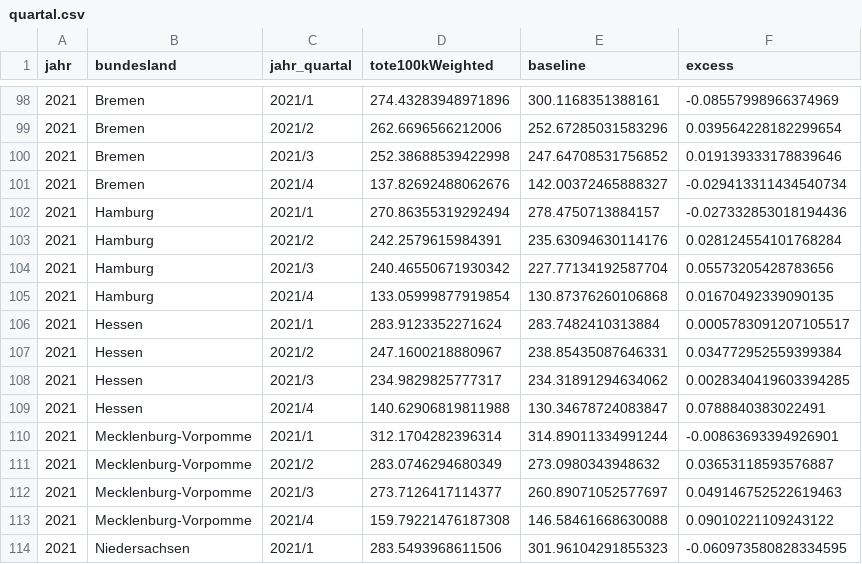
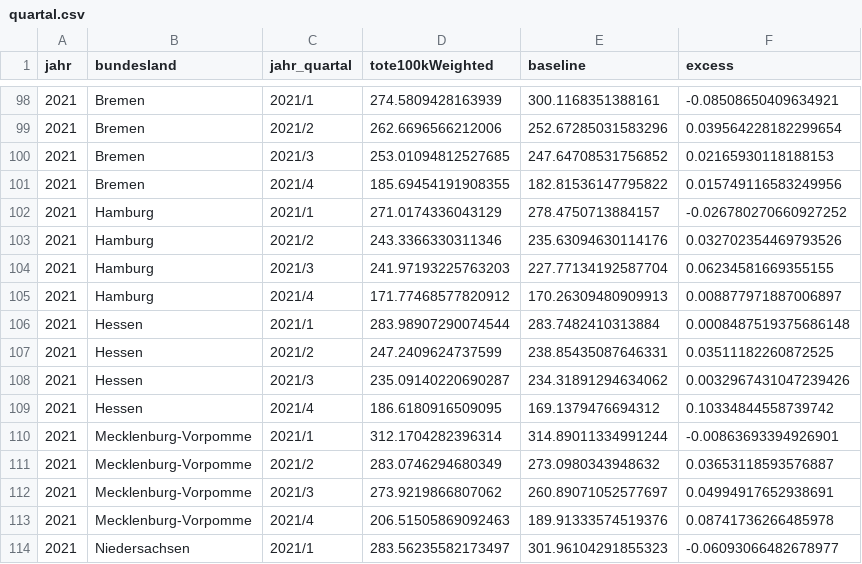
Before and after one commit to USMortality/Germany, a CSV file: out/bl/quartal.csv, drawn as a sheet; only a part is shown, gaps mark what is left out; the diff covers the shown part only.

```diff
--- a/out/bl/quartal.csv
+++ b/out/bl/quartal.csv
@@ -98,17 +98,17 @@ jahr	bundesland	jahr_quartal	tote100kWeighted	baseline	excess
-2021	Bremen	2021/1	274.43283948971896	300.1168351388161	-0.08557998966374969
+2021	Bremen	2021/1	274.5809428163939	300.1168351388161	-0.08508650409634921
 2021	Bremen	2021/2	262.6696566212006	252.67285031583296	0.039564228182299654
-2021	Bremen	2021/3	252.38688539422998	247.64708531756852	0.019139333178839646
-2021	Bremen	2021/4	137.82692488062676	142.00372465888327	-0.029413311434540734
-2021	Hamburg	2021/1	270.86355319292494	278.4750713884157	-0.027332853018194436
-2021	Hamburg	2021/2	242.2579615984391	235.63094630114176	0.028124554101768284
-2021	Hamburg	2021/3	240.46550671930342	227.77134192587704	0.05573205428783656
-2021	Hamburg	2021/4	133.05999877919854	130.87376260106868	0.01670492339090135
-2021	Hessen	2021/1	283.9123352271624	283.7482410313884	0.0005783091207105517
-2021	Hessen	2021/2	247.1600218880967	238.85435087646331	0.034772952559399384
-2021	Hessen	2021/3	234.9829825777317	234.31891294634062	0.0028340419603394285
-2021	Hessen	2021/4	140.62906819811988	130.34678724083847	0.0788840383022491
+2021	Bremen	2021/3	253.01094812527685	247.64708531756852	0.02165930118188153
+2021	Bremen	2021/4	185.69454191908355	182.81536147795822	0.015749116583249956
+2021	Hamburg	2021/1	271.0174336043129	278.4750713884157	-0.026780270660927252
+2021	Hamburg	2021/2	243.3366330311346	235.63094630114176	0.032702354469793526
+2021	Hamburg	2021/3	241.97193225763203	227.77134192587704	0.06234581669355155
+2021	Hamburg	2021/4	171.77468577820912	170.26309480909913	0.008877971887006897
+2021	Hessen	2021/1	283.98907290074544	283.7482410313884	0.0008487519375686148
+2021	Hessen	2021/2	247.2409624737599	238.85435087646331	0.03511182260872525
+2021	Hessen	2021/3	235.09140220690287	234.31891294634062	0.0032967431047239426
+2021	Hessen	2021/4	186.6180916509095	169.1379476694312	0.10334844558739742
 2021	Mecklenburg-Vorpomme	2021/1	312.1704282396314	314.89011334991244	-0.00863693394926901
 2021	Mecklenburg-Vorpomme	2021/2	283.0746294680349	273.0980343948632	0.03653118593576887
-2021	Mecklenburg-Vorpomme	2021/3	273.7126417114377	260.89071052577697	0.049146752522619463
-2021	Mecklenburg-Vorpomme	2021/4	159.79221476187308	146.58461668630088	0.09010221109243122
-2021	Niedersachsen	2021/1	283.5493968611506	301.96104291855323	-0.060973580828334595
+2021	Mecklenburg-Vorpomme	2021/3	273.9219866807062	260.89071052577697	0.04994917652938691
+2021	Mecklenburg-Vorpomme	2021/4	206.51505869092463	189.91333574519376	0.08741736266485978
+2021	Niedersachsen	2021/1	283.56235582173497	301.96104291855323	-0.06093066482678977
```
Also changed, not shown: 96 edited cells elsewhere in this file, data/ToteD.csv, out/bl/mortality_quarter.csv, 6 other files.
